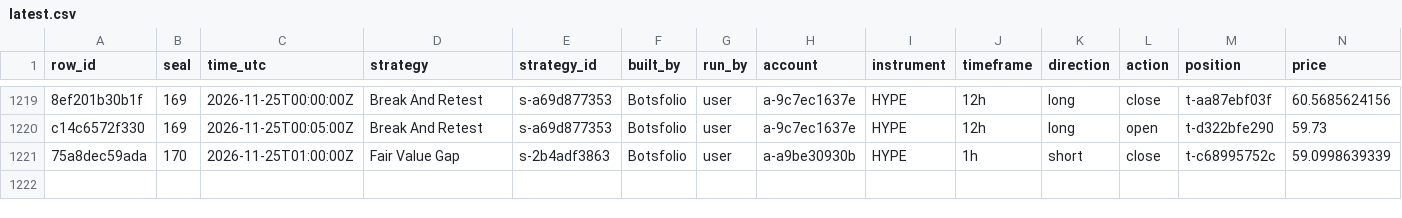
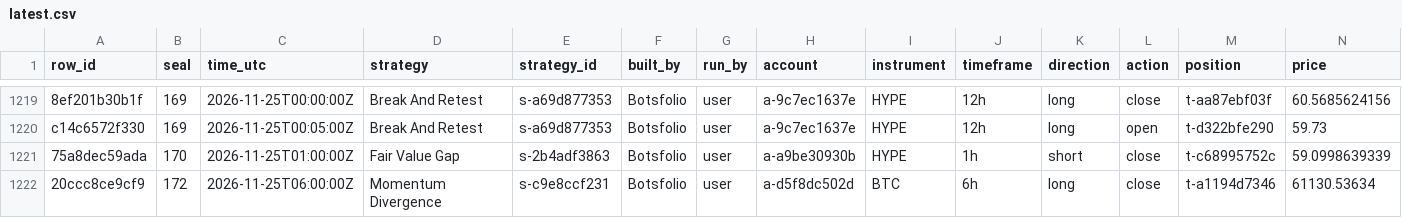
Before and after one commit to Botsfolio/trading-records, a CSV file: crypto-perpetual/latest.csv, drawn as a sheet; only a part is shown, gaps mark what is left out; rows hold the shown columns only; the diff names each change by its address in the sheet, - before the commit and + after, or states it on an @@ line.

Commit message:
Seal 000172

```diff
--- a/crypto-perpetual/latest.csv
+++ b/crypto-perpetual/latest.csv
+row 1222: 20ccc8ce9cf9 | 172 | 2026-11-25T06:00:00Z | Momentum Divergence | s-c9e8ccf231 | Botsfolio | user | a-d5f8dc502d | BTC | 6h | long | close | t-a1194d7346 | 61130.53634
```
Also changed, not shown: 5 other files.
